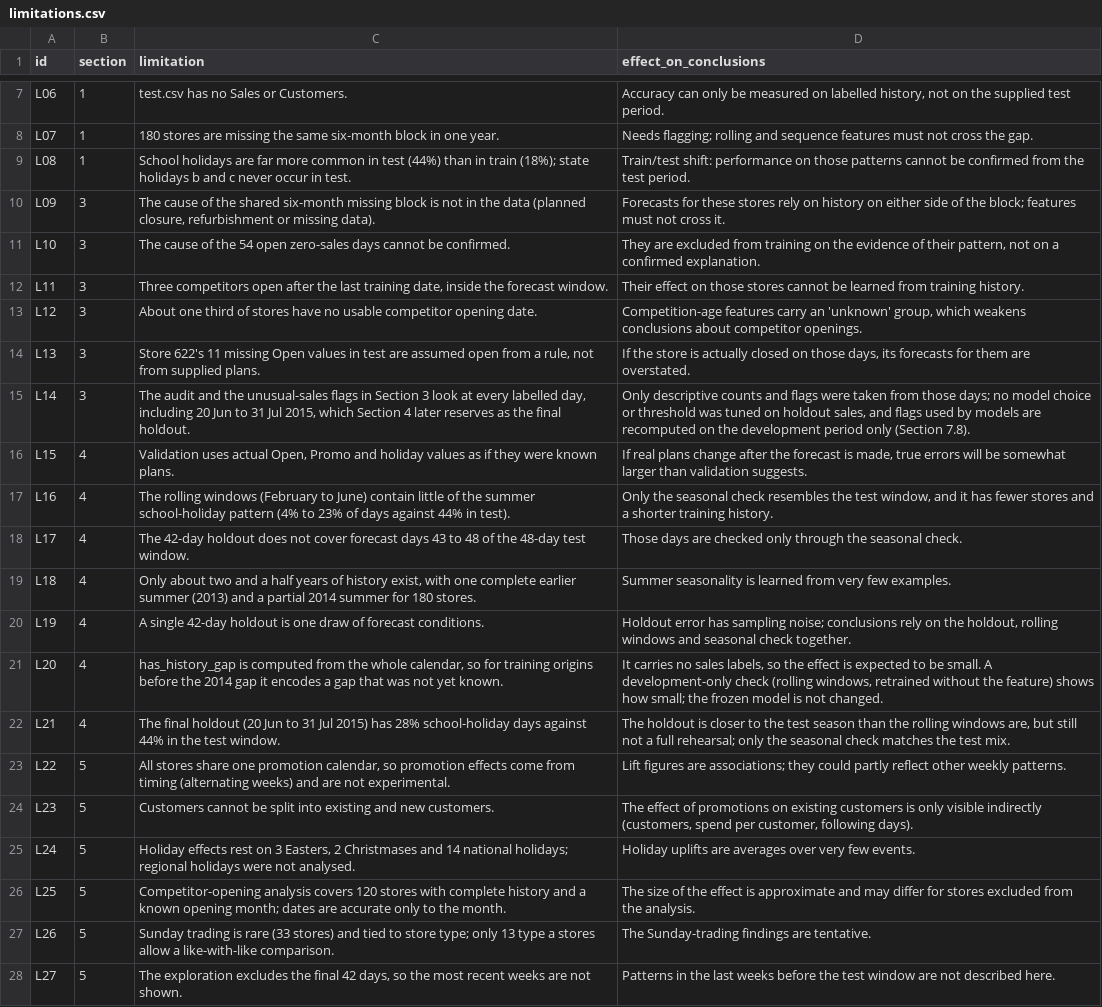
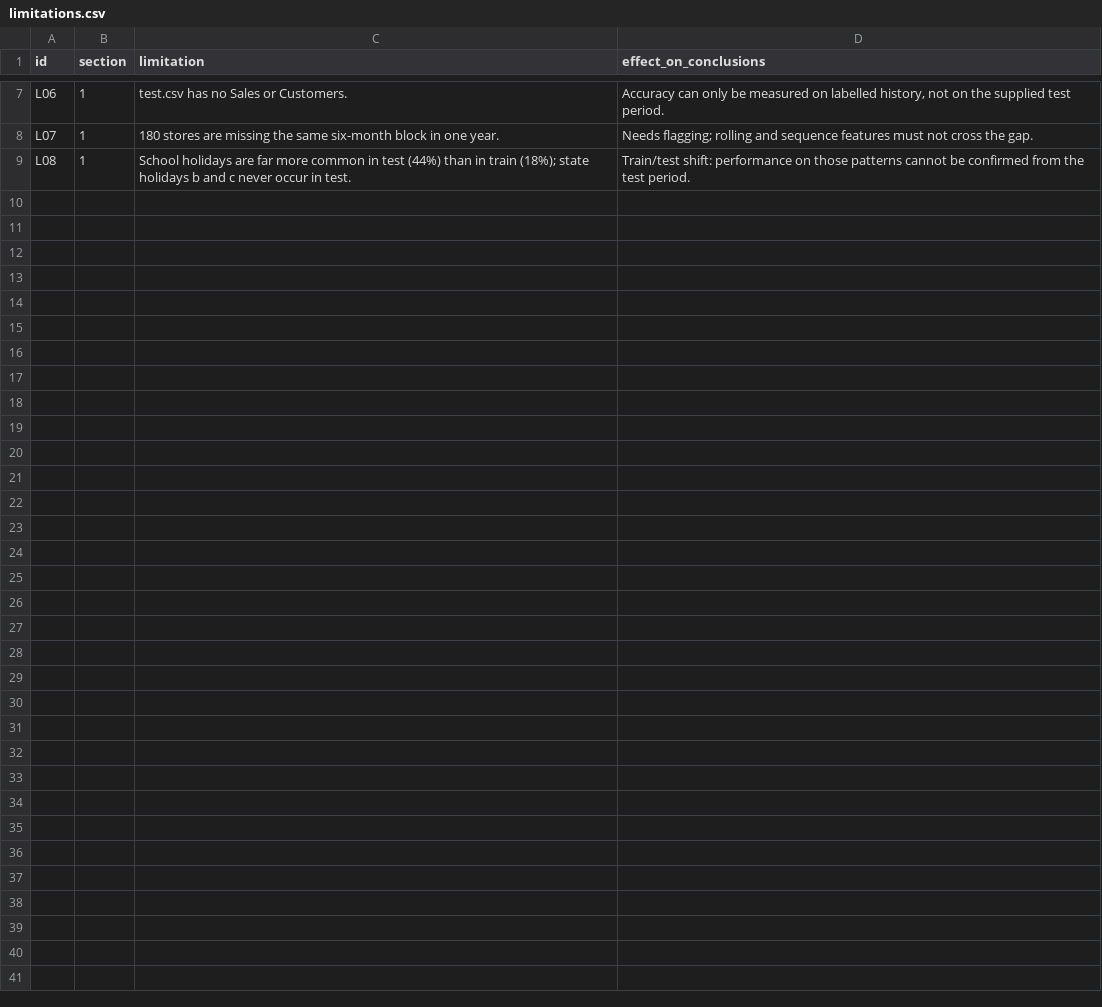
Before and after one commit to srishkyra/NEXTHIKES-IT-SOLUTIONS-Pvt.-Ltd.---PROJECT-6, a CSV file: outputs/limitations.csv, drawn as a sheet; only a part is shown, gaps mark what is left out.

```diff
--- a/outputs/limitations.csv
+++ b/outputs/limitations.csv
@@ -9,20 +9 @@ L07,1,180 stores are missing the same six-month block in one year.,Needs flaggin
 L08,1,School holidays are far more common in test (44%) than in train (18%); state holidays b and c never occur in test.,Train/test shift: performance on those patterns cannot be confirmed from the test period.
-L09,3,"The cause of the shared six-month missing block is not in the data (planned closure, refurbishment or missing data).",Forecasts for these stores rely on history on either side of the block; features must not cross it.
-L10,3,The cause of the 54 open zero-sales days cannot be confirmed.,"They are excluded from training on the evidence of their pattern, not on a confirmed explanation."
-L11,3,"Three competitors open after the last training date, inside the forecast window.",Their effect on those stores cannot be learned from training history.
-L12,3,About one third of stores have no usable competitor opening date.,"Competition-age features carry an 'unknown' group, which weakens conclusions about competitor openings."
-L13,3,"Store 622's 11 missing Open values in test are assumed open from a rule, not from supplied plans.","If the store is actually closed on those days, its forecasts for them are overstated."
-L14,3,"The audit and the unusual-sales flags in Section 3 look at every labelled day, including 20 Jun to 31 Jul 2015, which Section 4 later reserves as the final holdout.","Only descriptive counts and flags were taken from those days; no model choice or threshold was tuned on holdout sales, and flags used by models are recomputed on the development period only (Section 7.8)."
-L15,4,"Validation uses actual Open, Promo and holiday values as if they were known plans.","If real plans change after the forecast is made, true errors will be somewhat larger than validation suggests."
-L16,4,The rolling windows (February to June) contain little of the summer school-holiday pattern (4% to 23% of days against 44% in test).,"Only the seasonal check resembles the test window, and it has fewer stores and a shorter training history."
-L17,4,The 42-day holdout does not cover forecast days 43 to 48 of the 48-day test window.,Those days are checked only through the seasonal check.
-L18,4,"Only about two and a half years of history exist, with one complete earlier summer (2013) and a partial 2014 summer for 180 stores.",Summer seasonality is learned from very few examples.
-L19,4,A single 42-day holdout is one draw of forecast conditions.,"Holdout error has sampling noise; conclusions rely on the holdout, rolling windows and seasonal check together."
-L20,4,"has_history_gap is computed from the whole calendar, so for training origins before the 2014 gap it encodes a gap that was not yet known.","It carries no sales labels, so the effect is expected to be small. A development-only check (rolling windows, retrained without the feature) shows how small; the frozen model is not changed."
-L21,4,The final holdout (20 Jun to 31 Jul 2015) has 28% school-holiday days against 44% in the test window.,"The holdout is closer to the test season than the rolling windows are, but still not a full rehearsal; only the seasonal check matches the test mix."
-L22,5,"All stores share one promotion calendar, so promotion effects come from timing (alternating weeks) and are not experimental.",Lift figures are associations; they could partly reflect other weekly patterns.
-L23,5,Customers cannot be split into existing and new customers.,"The effect of promotions on existing customers is only visible indirectly (customers, spend per customer, following days)."
-L24,5,"Holiday effects rest on 3 Easters, 2 Christmases and 14 national holidays; regional holidays were not analysed.",Holiday uplifts are averages over very few events.
-L25,5,Competitor-opening analysis covers 120 stores with complete history and a known opening month; dates are accurate only to the month.,The size of the effect is approximate and may differ for stores excluded from the analysis.
-L26,5,Sunday trading is rare (33 stores) and tied to store type; only 13 type a stores allow a like-with-like comparison.,The Sunday-trading findings are tentative.
-L27,5,"The exploration excludes the final 42 days, so the most recent weeks are not shown.",Patterns in the last weeks before the test window are not described here.
```
Also changed, not shown: outputs/decision_register.csv, 2 other files.
